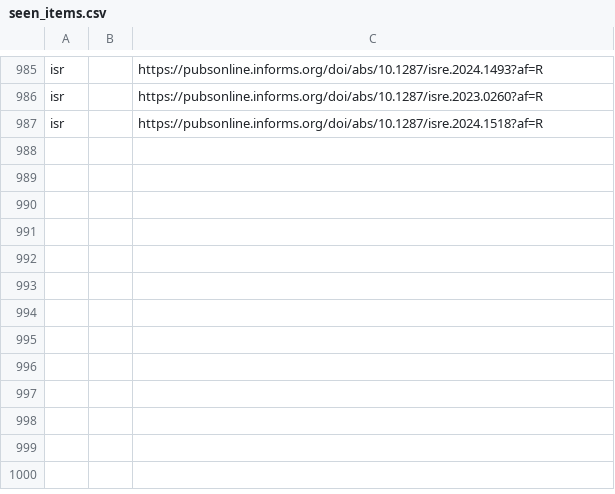
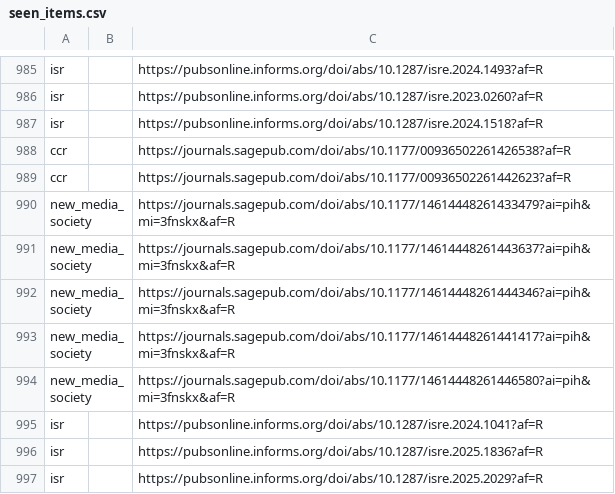
Before and after one commit to Febelin/academic-journal-watcher, a CSV file: data/seen_items.csv, drawn as a sheet; only a part is shown, gaps mark what is left out; the diff names each change by its address in the sheet, - before the commit and + after, or states it on an @@ line.

```diff
--- a/data/seen_items.csv
+++ b/data/seen_items.csv
+row 988: ccr |  | https://journals.sagepub.com/doi/abs/10.1177/00936502261426538?af=R
+row 989: ccr |  | https://journals.sagepub.com/doi/abs/10.1177/00936502261442623?af=R
+row 990: new_media_society |  | https://journals.sagepub.com/doi/abs/10.1177/14614448261433479?ai=pih&mi=3fnskx&af=R
+row 991: new_media_society |  | https://journals.sagepub.com/doi/abs/10.1177/14614448261443637?ai=pih&mi=3fnskx&af=R
+row 992: new_media_society |  | https://journals.sagepub.com/doi/abs/10.1177/14614448261444346?ai=pih&mi=3fnskx&af=R
+row 993: new_media_society |  | https://journals.sagepub.com/doi/abs/10.1177/14614448261441417?ai=pih&mi=3fnskx&af=R
+row 994: new_media_society |  | https://journals.sagepub.com/doi/abs/10.1177/14614448261446580?ai=pih&mi=3fnskx&af=R
+row 995: isr |  | https://pubsonline.informs.org/doi/abs/10.1287/isre.2024.1041?af=R
+row 996: isr |  | https://pubsonline.informs.org/doi/abs/10.1287/isre.2025.1836?af=R
+row 997: isr |  | https://pubsonline.informs.org/doi/abs/10.1287/isre.2025.2029?af=R
```
Also changed, not shown: 1 other file.
